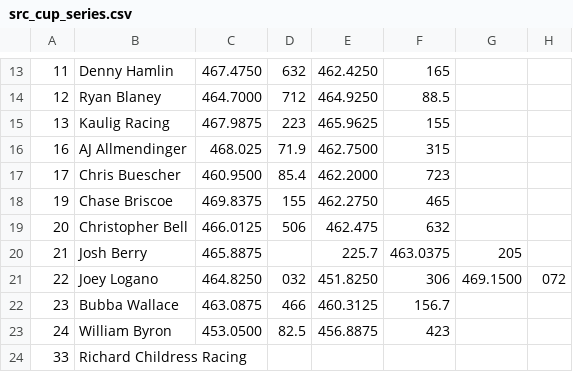
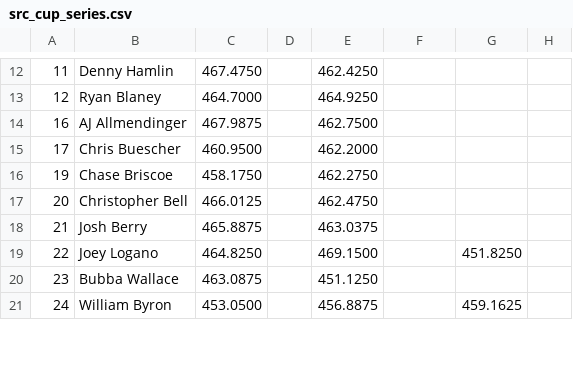
Before and after one commit to jim-edwards/NascarScanner, a CSV file: src_cup_series.csv, drawn as a sheet; only a part is shown, gaps mark what is left out; removed rows and columns are numbered as before the commit, all else as after; the diff covers the shown part only; the diff names each change by its address in the sheet, - before the commit and + after, or states it on an @@ line.

```diff
--- a/src_cup_series.csv
+++ b/src_cup_series.csv
-D12: 632
+D12: (empty)
-F12: 165
+F12: (empty)
-D13: 712
+D13: (empty)
-F13: 88.5
+F13: (empty)
-row 15: 13 | Kaulig Racing | 467.9875 | 223 | 465.9625 | 155
-C14: 468.025
+C14: 467.9875
-D14: 71.9
+D14: (empty)
-F14: 315
+F14: (empty)
-D15: 85.4
+D15: (empty)
-F15: 723
+F15: (empty)
-C16: 469.8375
+C16: 458.1750
-D16: 155
+D16: (empty)
-F16: 465
+F16: (empty)
-D17: 506
+D17: (empty)
-E17: 462.475
+E17: 462.4750
-F17: 632
+F17: (empty)
-E18: 225.7
+E18: 463.0375
-F18: 463.0375
+F18: (empty)
-G18: 205
+G18: (empty)
-D19: 032
+D19: (empty)
-E19: 451.8250
+E19: 469.1500
-F19: 306
+F19: (empty)
-G19: 469.1500
+G19: 451.8250
-H19: 072
+H19: (empty)
-D20: 466
+D20: (empty)
-E20: 460.3125
+E20: 451.1250
-F20: 156.7
+F20: (empty)
-D21: 82.5
+D21: (empty)
-F21: 423
+F21: (empty)
-G21: (empty)
+G21: 459.1625
-row 24: 33 | Richard Childress Racing
```
Also changed, not shown: 2 added rows, 6 removed rows and 100 edited cells elsewhere in this file, src_craftsman_truck.csv, src_race_channels.csv, 7 other files.
